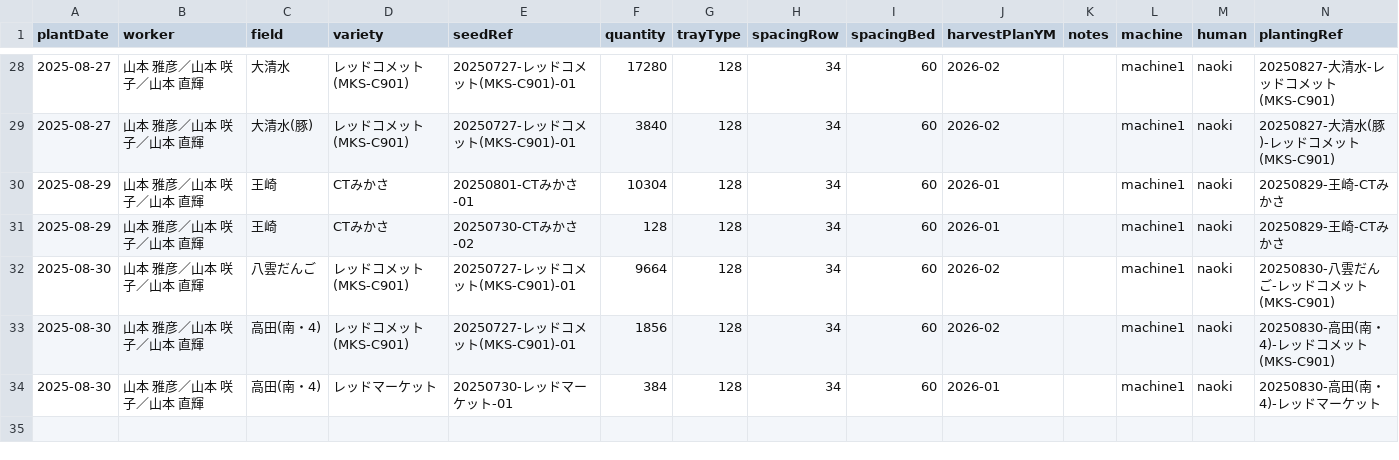
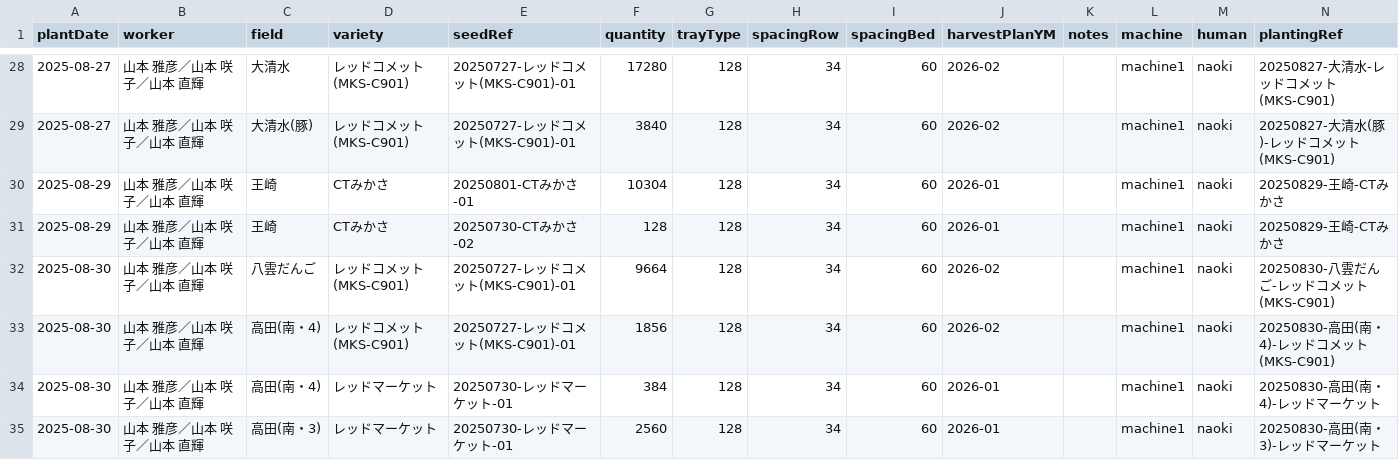
Before and after one commit to yamamoto-to-farm/yamamoto-farm-log, a CSV file: logs/planting/all.csv, drawn as a sheet; only a part is shown, gaps mark what is left out; the diff names each change by its address in the sheet, - before the commit and + after, or states it on an @@ line.

```diff
--- a/logs/planting/all.csv
+++ b/logs/planting/all.csv
+row 35: 2025-08-30 | 山本 雅彦／山本 咲子／山本 直輝 | 高田(南・3) | レッドマーケット | 20250730-レッドマーケット-01 | 2560 | 128 | 34 | 60 | 2026-01 |  | machine1 | naoki | 20250830-高田(南・3)-レッドマーケット
```
Also changed, not shown: 1 other file.
